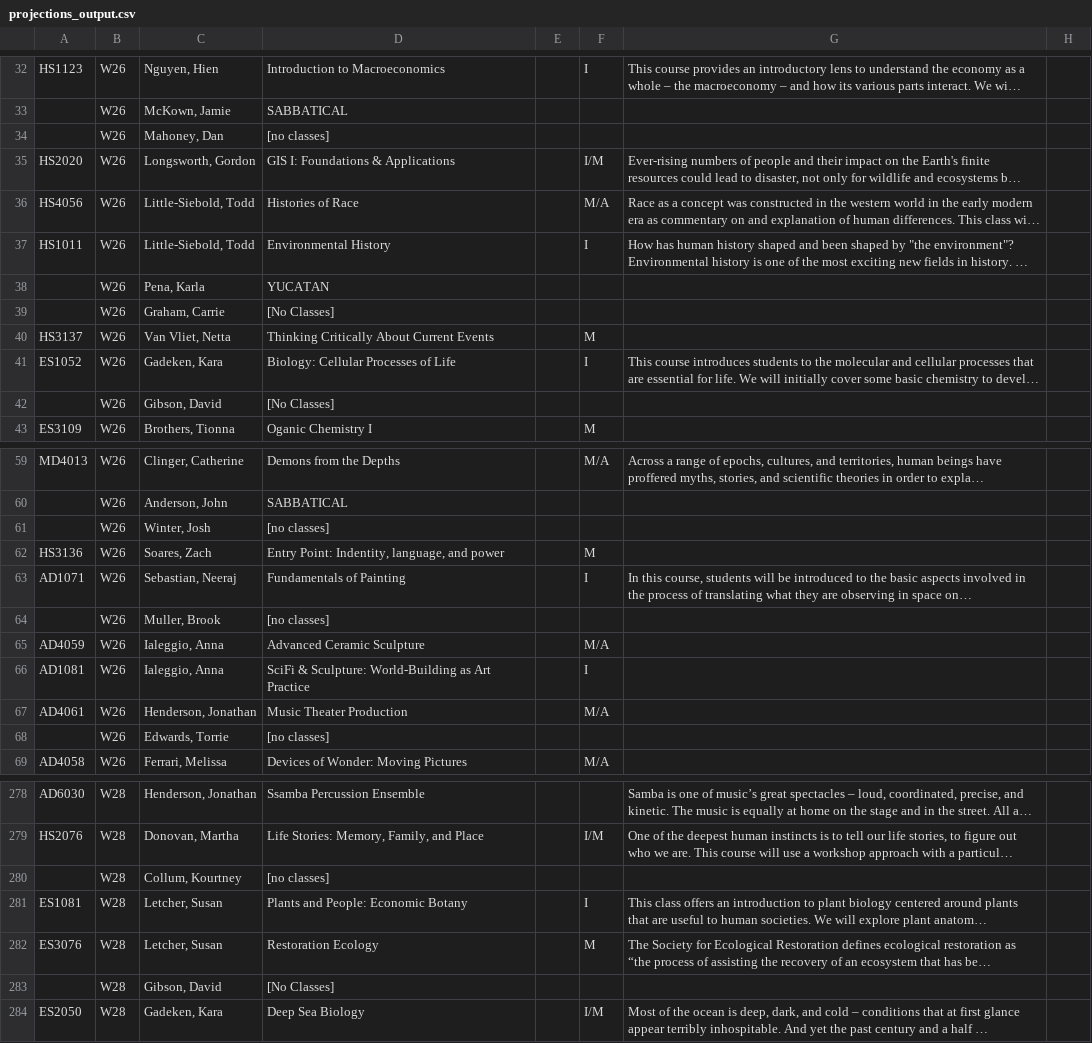
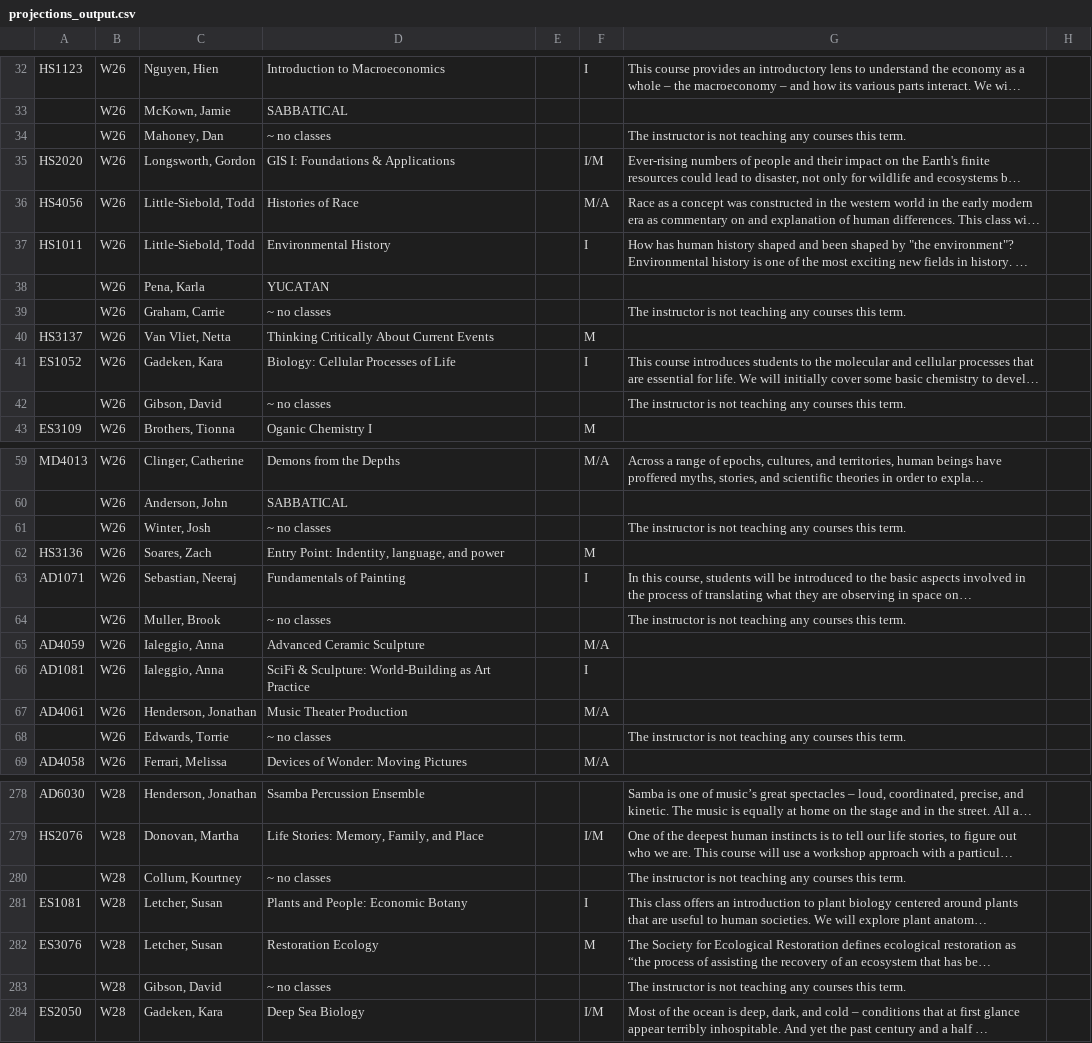
Before and after one commit to dpfeldman/dpfeldman.github.io, a CSV file: Schedule_Test/Mult-Term/projections_output.csv, drawn as a sheet; only a part is shown, gaps mark what is left out; long unchanged cells end in …; the diff covers the shown part only; the diff names each change by its address in the sheet, - before the commit and + after, or states it on an @@ line.

```diff
--- a/Schedule_Test/Mult-Term/projections_output.csv
+++ b/Schedule_Test/Mult-Term/projections_output.csv
-D34: [no classes]
+D34: ~ no classes
-G34: (empty)
+G34: The instructor is not teaching any courses this term.
-D39: [No Classes]
+D39: ~ no classes
-G39: (empty)
+G39: The instructor is not teaching any courses this term.
-D42: [No Classes]
+D42: ~ no classes
-G42: (empty)
+G42: The instructor is not teaching any courses this term.
-D61: [no classes]
+D61: ~ no classes
-G61: (empty)
+G61: The instructor is not teaching any courses this term.
-D64: [no classes]
+D64: ~ no classes
-G64: (empty)
+G64: The instructor is not teaching any courses this term.
-D68: [no classes]
+D68: ~ no classes
-G68: (empty)
+G68: The instructor is not teaching any courses this term.
-D280: [no classes]
+D280: ~ no classes
-G280: (empty)
+G280: The instructor is not teaching any courses this term.
-D283: [No Classes]
+D283: ~ no classes
-G283: (empty)
+G283: The instructor is not teaching any courses this term.
```
Also changed, not shown: 28 edited cells elsewhere in this file, 2 other files.
